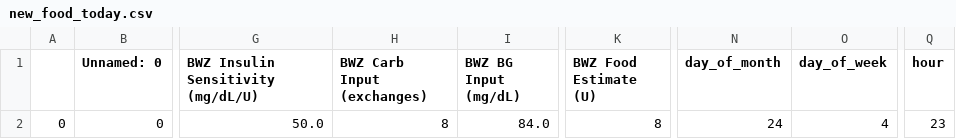
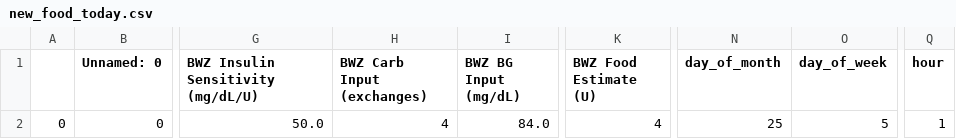
Before and after one commit to Emilioiron/Proyecto_final_Emilio, a CSV file: data/results/new_food_today.csv, drawn as a sheet; only a part is shown, gaps mark what is left out; the diff names each change by its address in the sheet, - before the commit and + after, or states it on an @@ line.

```diff
--- a/data/results/new_food_today.csv
+++ b/data/results/new_food_today.csv
-H2 (BWZ Carb Input (exchanges)): 8
+H2 (BWZ Carb Input (exchanges)): 4
-K2 (BWZ Food Estimate (U)): 8
+K2 (BWZ Food Estimate (U)): 4
-N2 (day_of_month): 24
+N2 (day_of_month): 25
-O2 (day_of_week): 4
+O2 (day_of_week): 5
-Q2 (hour): 23
+Q2 (hour): 1
```
Also changed, not shown: 14 other files.
